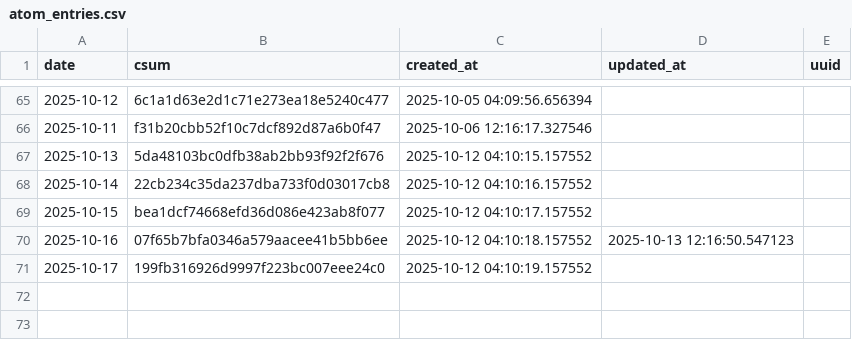
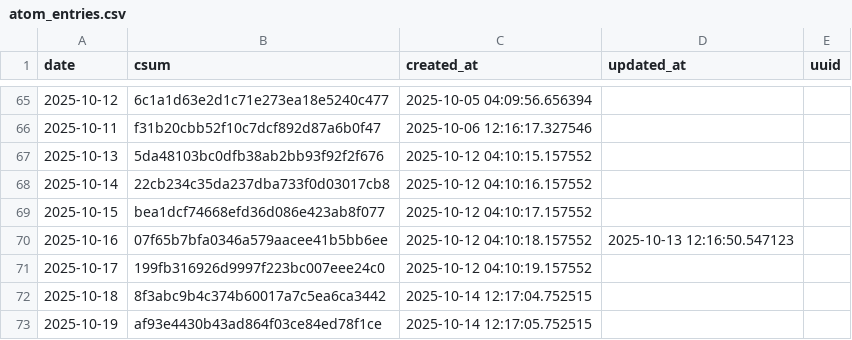
Before and after one commit to znull/werk-feed, a CSV file: db/atom_entries.csv, drawn as a sheet; only a part is shown, gaps mark what is left out; the diff names each change by its address in the sheet, - before the commit and + after, or states it on an @@ line.

```diff
--- a/db/atom_entries.csv
+++ b/db/atom_entries.csv
+row 72: 2025-10-18 | 8f3abc9b4c374b60017a7c5ea6ca3442 | 2025-10-14 12:17:04.752515
+row 73: 2025-10-19 | af93e4430b43ad864f03ce84ed78f1ce | 2025-10-14 12:17:05.752515
```
Also changed, not shown: db/workouts.csv, 1 other file.
